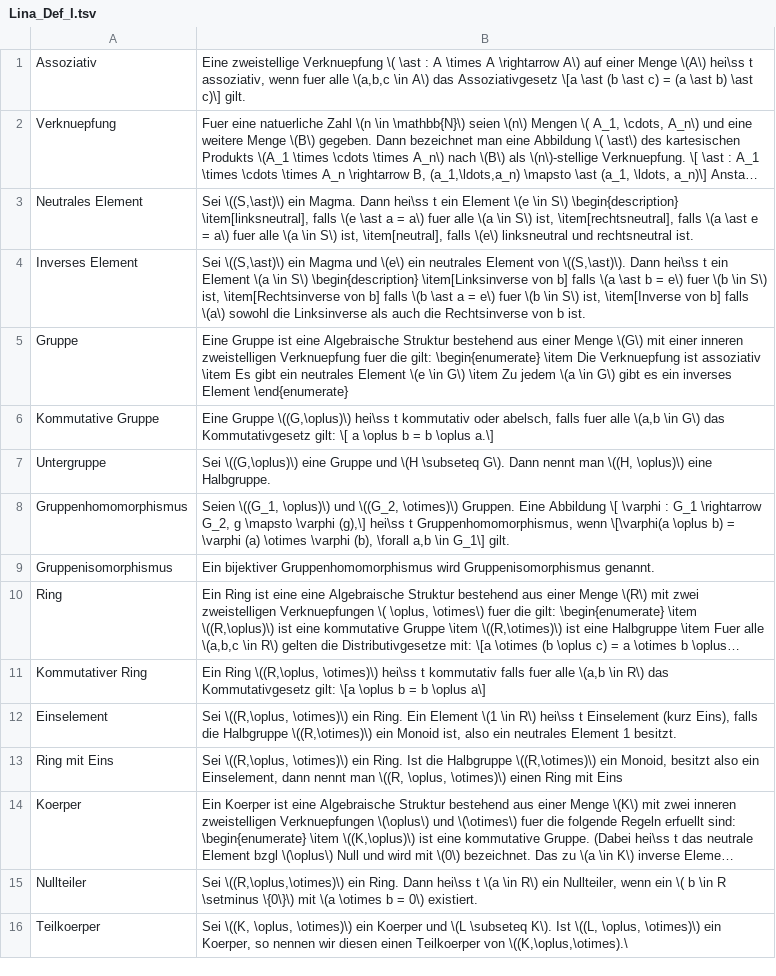
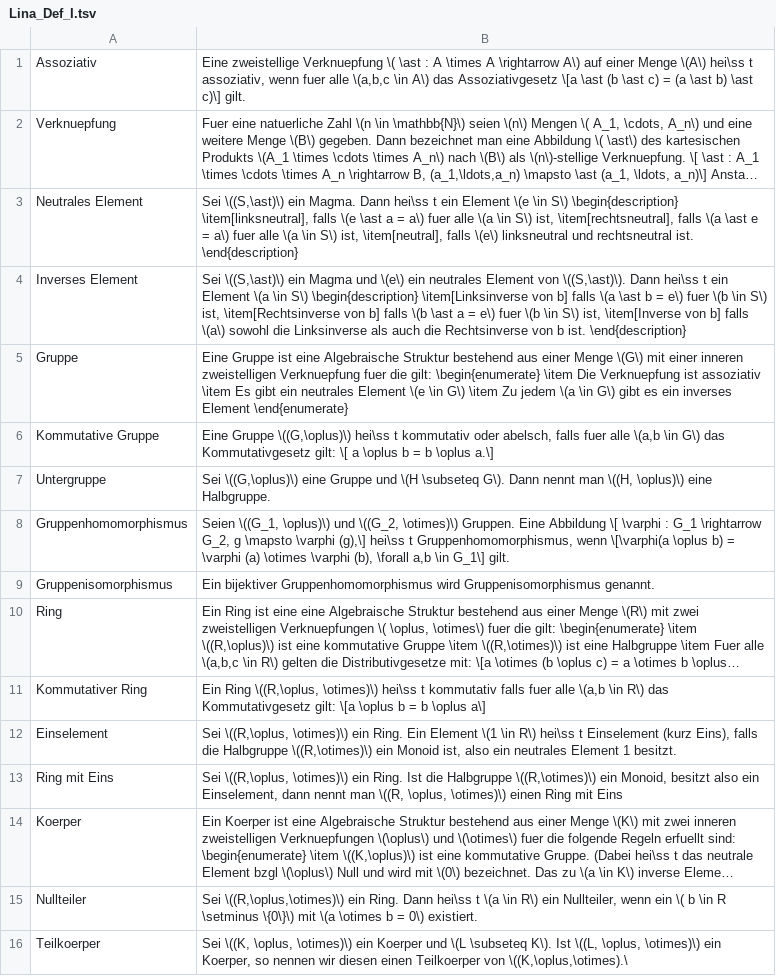
Before and after one commit to sebastian-berndt/Anki, a TSV file: Lina_Def_I.tsv, drawn as a sheet; long unchanged cells end in …; the diff names each change by its address in the sheet, - before the commit and + after, or states it on an @@ line.

```diff
--- a/Lina_Def_I.tsv
+++ b/Lina_Def_I.tsv
-B3: …rechtsneutral ist.
+B3: …rechtsneutral ist. \end{description}
-B4: …b ist.
+B4: …b ist. \end{description}
```
Also changed, not shown: Ana_Def.tsv, Lina_Def_II.tsv, 1 other file.
